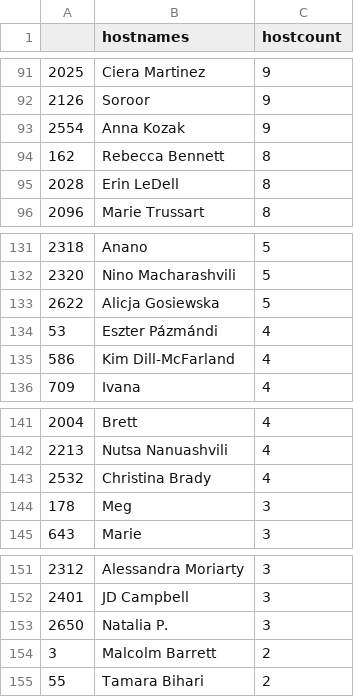
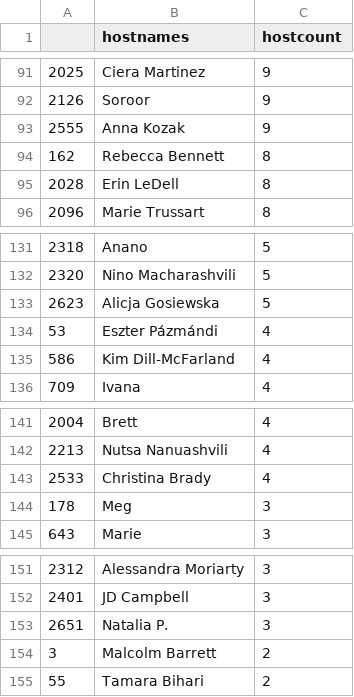
Before and after one commit to benubah/r-community-explorer, a CSV file: docs/data/rladies_hosts.csv, drawn as a sheet; only a part is shown, gaps mark what is left out; the diff covers the shown part only.

```diff
--- a/docs/data/rladies_hosts.csv
+++ b/docs/data/rladies_hosts.csv
@@ -92,3 +92,3 @@
 "2126","Soroor",9
-"2554","Anna Kozak",9
+"2555","Anna Kozak",9
 "162","Rebecca Bennett",8
@@ -132,3 +132,3 @@
 "2320","Nino Macharashvili",5
-"2622","Alicja Gosiewska",5
+"2623","Alicja Gosiewska",5
 "53","Eszter Pázmándi",4
@@ -142,3 +142,3 @@
 "2213","Nutsa Nanuashvili",4
-"2532","Christina Brady",4
+"2533","Christina Brady",4
 "178","Meg",3
@@ -152,3 +152,3 @@
 "2401","JD Campbell",3
-"2650","Natalia P.",3
+"2651","Natalia P.",3
 "3","Malcolm Barrett",2
```
Also changed, not shown: 9 edited cells elsewhere in this file, docs/data/rladies.csv, docs/data/rugs.csv, 6 other files.
